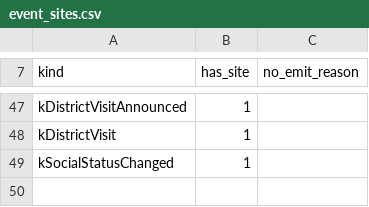
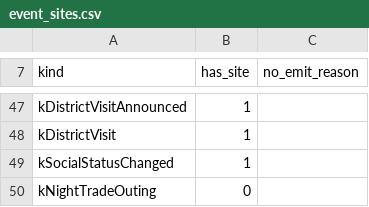
Before and after one commit to algb006/kolkhoz_root, a CSV file: tables/event_sites.csv, drawn as a sheet; only a part is shown, gaps mark what is left out.

```diff
--- a/tables/event_sites.csv
+++ b/tables/event_sites.csv
@@ -49 +49,2 @@ kDistrictVisit,1,
 kSocialStatusChanged,1,
+kNightTradeOuting,0,
```
Also changed, not shown: 14 other files.
